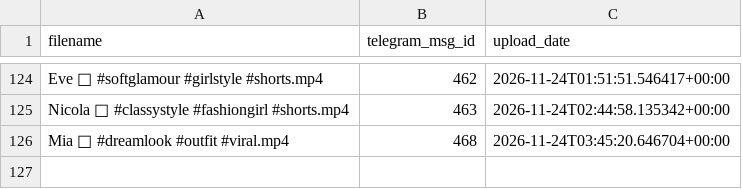
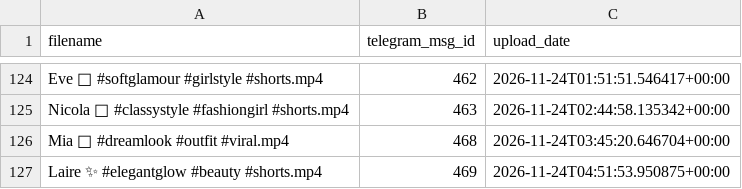
Before and after one commit to valyajohn/telegram-autoposter-github, a CSV file: state/state.csv, drawn as a sheet; only a part is shown, gaps mark what is left out.

```diff
--- a/state/state.csv
+++ b/state/state.csv
@@ -126 +126,2 @@ Nicola 💎 #classystyle #fashiongirl #shorts.mp4,463,2026-11-24T02:44:58.135342
 Mia 🦄 #dreamlook #outfit #viral.mp4,468,2026-11-24T03:45:20.646704+00:00
+Laire ✨ #elegantglow #beauty #shorts.mp4,469,2026-11-24T04:51:53.950875+00:00
```
